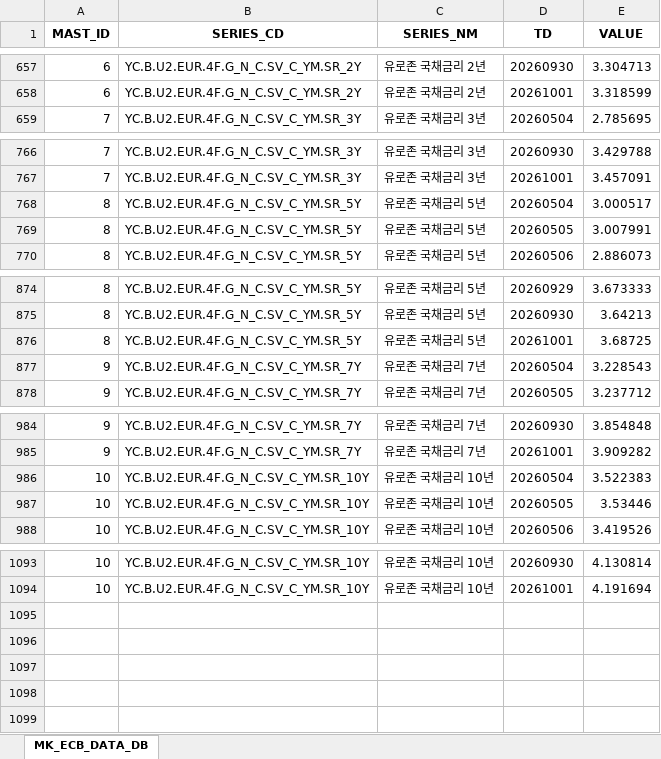
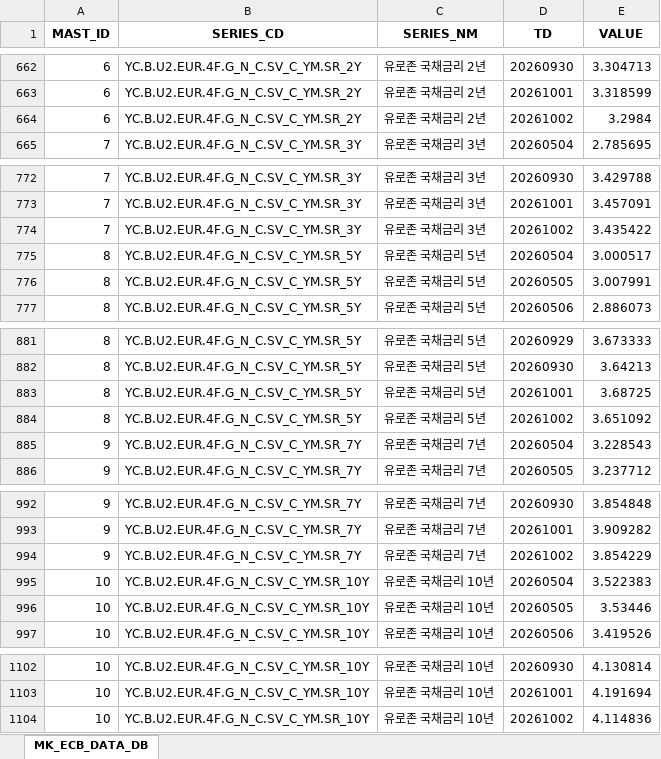
Before and after one commit to chsbjh-ops/mk-inv-ingest, an Excel workbook: data/mk_ecb_data_master.xlsx, sheet MK_ECB_DATA_DB, drawn as a sheet; only a part is shown, gaps mark what is left out; values as stored, in another font and other column widths than the file's, no borders; the diff covers the shown part only; the diff names each change by its address in the sheet, - before the commit and + after, or states it on an @@ line.

```diff
--- a/data/mk_ecb_data_master.xlsx (sheet MK_ECB_DATA_DB)
+++ b/data/mk_ecb_data_master.xlsx (sheet MK_ECB_DATA_DB)
+row 664: 6 | YC.B.U2.EUR.4F.G_N_C.SV_C_YM.SR_2Y | 유로존 국채금리 2년 | 20261002 | 3.2984
+row 774: 7 | YC.B.U2.EUR.4F.G_N_C.SV_C_YM.SR_3Y | 유로존 국채금리 3년 | 20261002 | 3.435422
+row 884: 8 | YC.B.U2.EUR.4F.G_N_C.SV_C_YM.SR_5Y | 유로존 국채금리 5년 | 20261002 | 3.651092
+row 994: 9 | YC.B.U2.EUR.4F.G_N_C.SV_C_YM.SR_7Y | 유로존 국채금리 7년 | 20261002 | 3.854229
+row 1104: 10 | YC.B.U2.EUR.4F.G_N_C.SV_C_YM.SR_10Y | 유로존 국채금리 10년 | 20261002 | 4.114836
```
Also changed, not shown: 5 added rows elsewhere in this sheet, data/mk_nyfed_data_master.xlsx, 5 other files.
